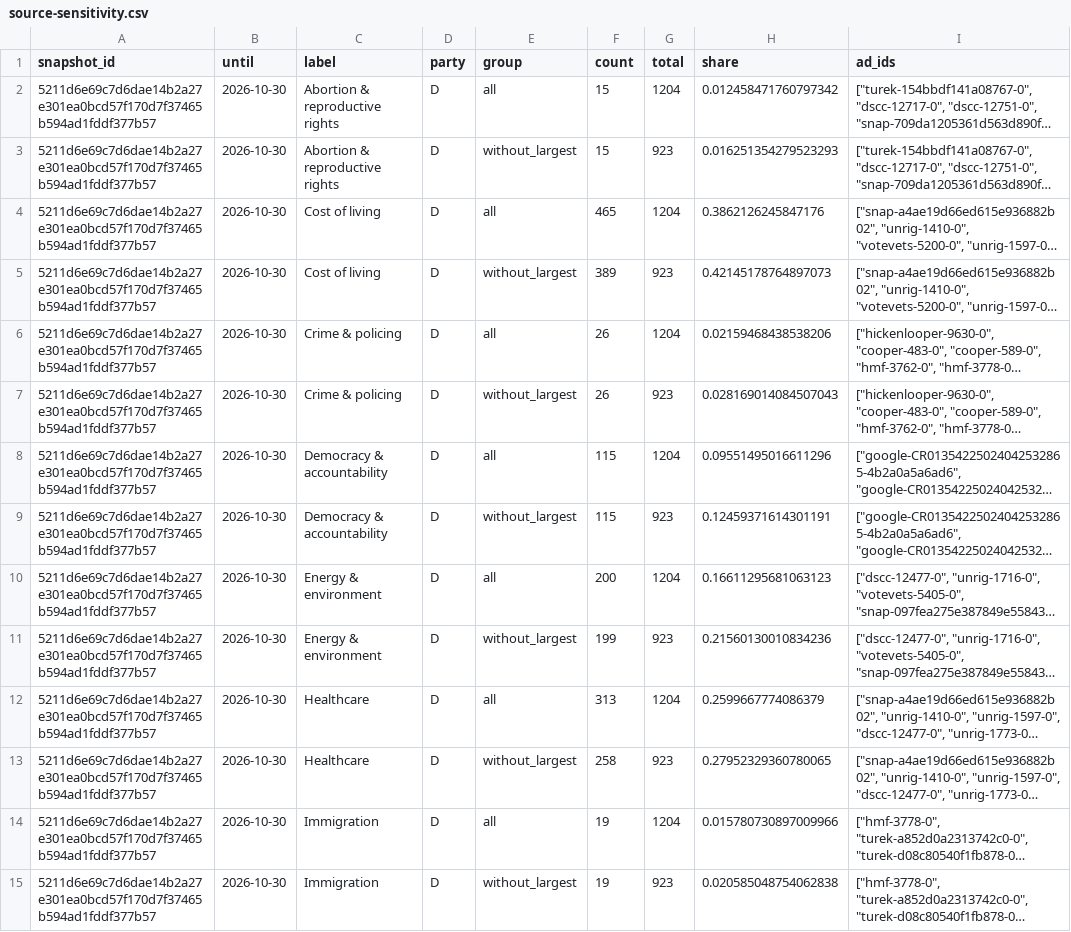
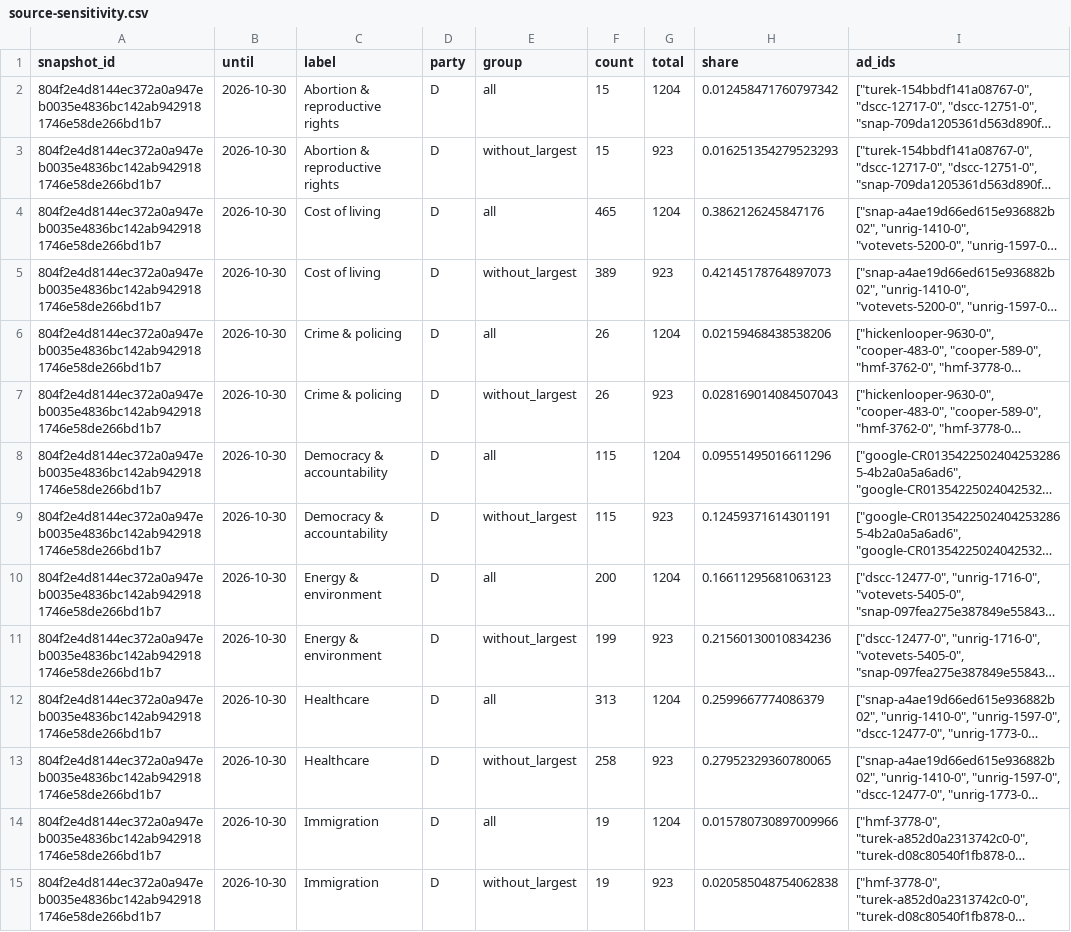
Before and after one commit to hanshanley/political-ads, a CSV file: outputs/figures/source-sensitivity.csv, drawn as a sheet; only a part is shown; long unchanged cells end in …; the diff covers the shown part only; the diff names each change by its address in the sheet, - before the commit and + after, or states it on an @@ line.

```diff
--- a/outputs/figures/source-sensitivity.csv
+++ b/outputs/figures/source-sensitivity.csv
-A2:A15 (snapshot_id): 5211d6e69c7d6dae14b2a27e301ea0bcd57f170d7f37465b594ad1fddf377b57
+A2:A15 (snapshot_id): 804f2e4d8144ec372a0a947eb0035e4836bc142ab9429181746e58de266bd1b7
```
Also changed, not shown: 70 edited cells elsewhere in this file, outputs/figures/ad-strategy.csv, outputs/figures/issue-language.csv, 33 other files.
